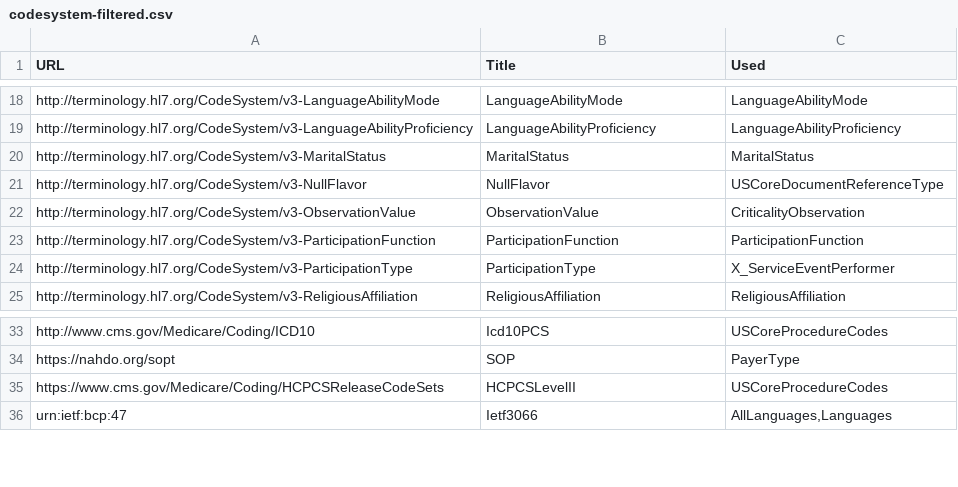
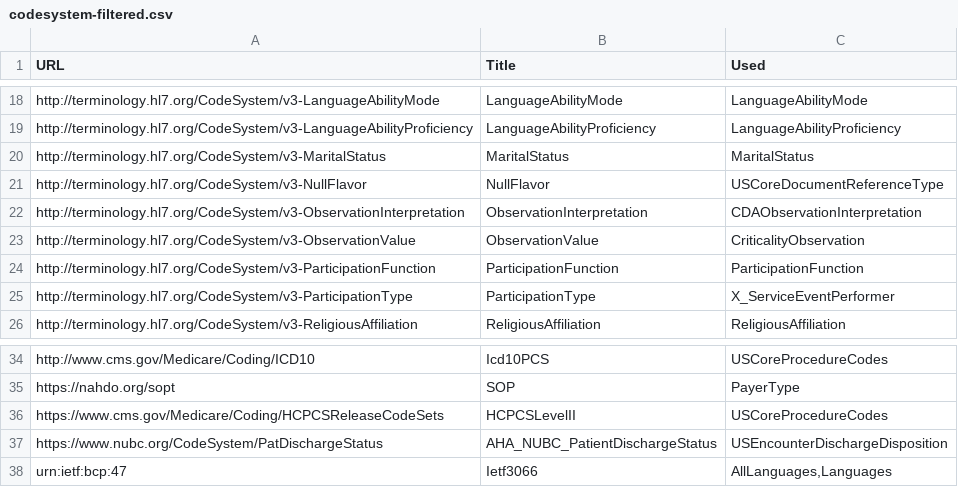
Before and after one commit to HL7/CDA-ccda, a CSV file: input/data/codesystem-filtered.csv, drawn as a sheet; only a part is shown, gaps mark what is left out.

```diff
--- a/input/data/codesystem-filtered.csv
+++ b/input/data/codesystem-filtered.csv
@@ -21,2 +21,3 @@ http://terminology.hl7.org/CodeSystem/v3-MaritalStatus,MaritalStatus,"MaritalSta
 http://terminology.hl7.org/CodeSystem/v3-NullFlavor,NullFlavor,"USCoreDocumentReferenceType"
+http://terminology.hl7.org/CodeSystem/v3-ObservationInterpretation,ObservationInterpretation,"CDAObservationInterpretation"
 http://terminology.hl7.org/CodeSystem/v3-ObservationValue,ObservationValue,"CriticalityObservation"
@@ -35,2 +36,3 @@ https://nahdo.org/sopt,SOP,"PayerType"
 https://www.cms.gov/Medicare/Coding/HCPCSReleaseCodeSets,HCPCSLevelII,"USCoreProcedureCodes"
+https://www.nubc.org/CodeSystem/PatDischargeStatus,AHA_NUBC_PatientDischargeStatus,"USEncounterDischargeDisposition"
 urn:ietf:bcp:47,Ietf3066,"AllLanguages,Languages"
```
Also changed, not shown: input/data/valueset-filtered.csv, 9 other files.
